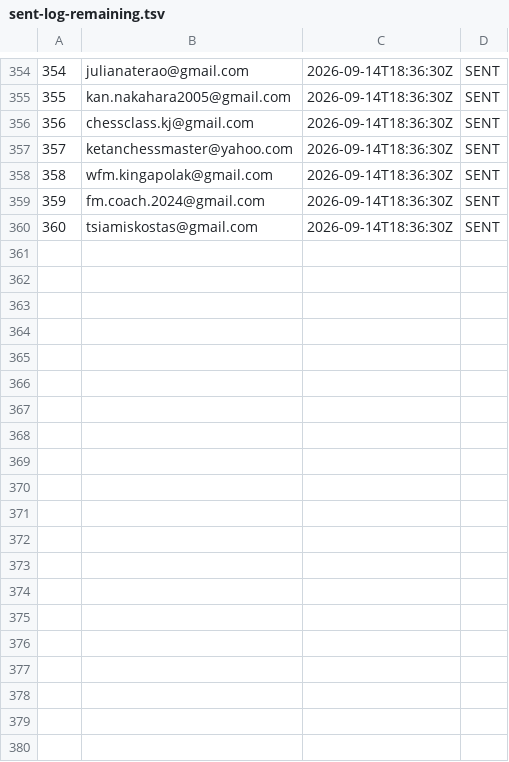
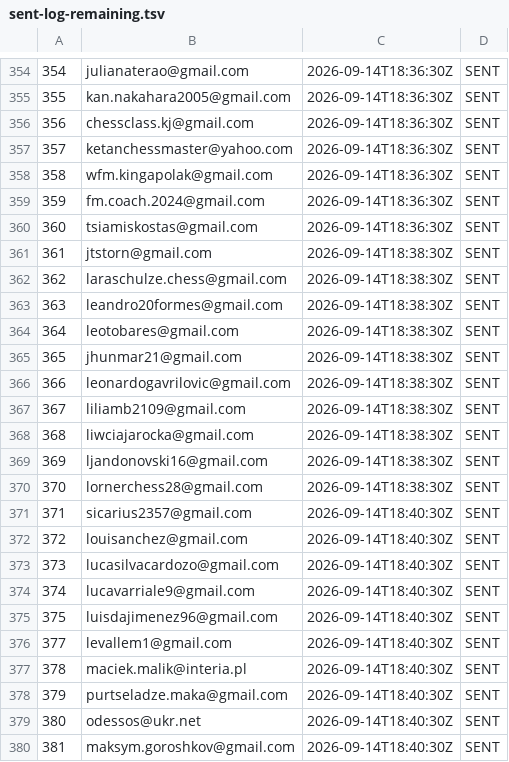
Before and after one commit to AayanHetam/chess-coach-ai, a TSV file: outreach/gm-campaign/sent-log-remaining.tsv, drawn as a sheet; only a part is shown, gaps mark what is left out; the diff names each change by its address in the sheet, - before the commit and + after, or states it on an @@ line.

```diff
--- a/outreach/gm-campaign/sent-log-remaining.tsv
+++ b/outreach/gm-campaign/sent-log-remaining.tsv
+row 361: 361 | jtstorn@gmail.com | 2026-09-14T18:38:30Z | SENT
+row 362: 362 | laraschulze.chess@gmail.com | 2026-09-14T18:38:30Z | SENT
+row 363: 363 | leandro20formes@gmail.com | 2026-09-14T18:38:30Z | SENT
+row 364: 364 | leotobares@gmail.com | 2026-09-14T18:38:30Z | SENT
+row 365: 365 | jhunmar21@gmail.com | 2026-09-14T18:38:30Z | SENT
+row 366: 366 | leonardogavrilovic@gmail.com | 2026-09-14T18:38:30Z | SENT
+row 367: 367 | liliamb2109@gmail.com | 2026-09-14T18:38:30Z | SENT
+row 368: 368 | liwciajarocka@gmail.com | 2026-09-14T18:38:30Z | SENT
+row 369: 369 | ljandonovski16@gmail.com | 2026-09-14T18:38:30Z | SENT
+row 370: 370 | lornerchess28@gmail.com | 2026-09-14T18:38:30Z | SENT
+row 371: 371 | sicarius2357@gmail.com | 2026-09-14T18:40:30Z | SENT
+row 372: 372 | louisanchez@gmail.com | 2026-09-14T18:40:30Z | SENT
+row 373: 373 | lucasilvacardozo@gmail.com | 2026-09-14T18:40:30Z | SENT
+row 374: 374 | lucavarriale9@gmail.com | 2026-09-14T18:40:30Z | SENT
+row 375: 375 | luisdajimenez96@gmail.com | 2026-09-14T18:40:30Z | SENT
+row 376: 377 | levallem1@gmail.com | 2026-09-14T18:40:30Z | SENT
+row 377: 378 | maciek.malik@interia.pl | 2026-09-14T18:40:30Z | SENT
+row 378: 379 | purtseladze.maka@gmail.com | 2026-09-14T18:40:30Z | SENT
+row 379: 380 | odessos@ukr.net | 2026-09-14T18:40:30Z | SENT
+row 380: 381 | maksym.goroshkov@gmail.com | 2026-09-14T18:40:30Z | SENT
```
